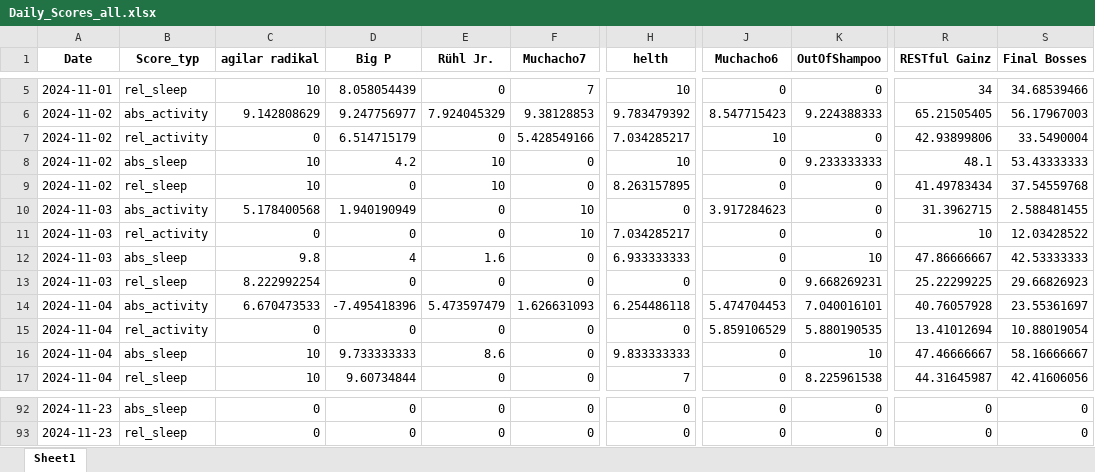
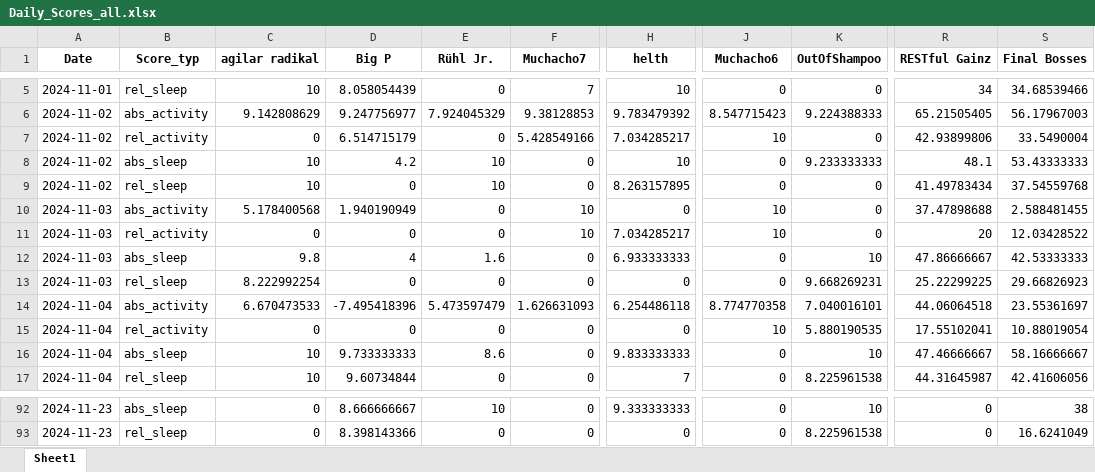
Before and after one commit to Cornibouchon/HealthyLifeFrontend01, an Excel workbook: data/Daily_Scores_all.xlsx, sheet Sheet1, drawn as a sheet; only a part is shown, gaps mark what is left out; values as stored, in another font and other column widths than the file's, no borders; the diff covers the shown part only; the diff names each change by its address in the sheet, - before the commit and + after, or states it on an @@ line.

```diff
--- a/data/Daily_Scores_all.xlsx (sheet Sheet1)
+++ b/data/Daily_Scores_all.xlsx (sheet Sheet1)
-J10 (Muchacho6): 3.917284623
+J10 (Muchacho6): 10
-R10 (RESTful Gainz): 31.3962715
+R10 (RESTful Gainz): 37.47898688
-J11 (Muchacho6): 0
+J11 (Muchacho6): 10
-R11 (RESTful Gainz): 10
+R11 (RESTful Gainz): 20
-J14 (Muchacho6): 5.474704453
+J14 (Muchacho6): 8.774770358
-R14 (RESTful Gainz): 40.76057928
+R14 (RESTful Gainz): 44.06064518
-J15 (Muchacho6): 5.859106529
+J15 (Muchacho6): 10
-R15 (RESTful Gainz): 13.41012694
+R15 (RESTful Gainz): 17.55102041
-D92 (Big P): 0
+D92 (Big P): 8.666666667
-E92 (Rühl Jr.): 0
+E92 (Rühl Jr.): 10
-H92 (helth): 0
+H92 (helth): 9.333333333
-K92 (OutOfShampoo): 0
+K92 (OutOfShampoo): 10
-S92 (Final Bosses): 0
+S92 (Final Bosses): 38
-D93 (Big P): 0
+D93 (Big P): 8.398143366
-K93 (OutOfShampoo): 0
+K93 (OutOfShampoo): 8.225961538
-S93 (Final Bosses): 0
+S93 (Final Bosses): 16.6241049
```
Also changed, not shown: 71 edited cells elsewhere in this sheet, data/Daily_Scores.xlsx.
